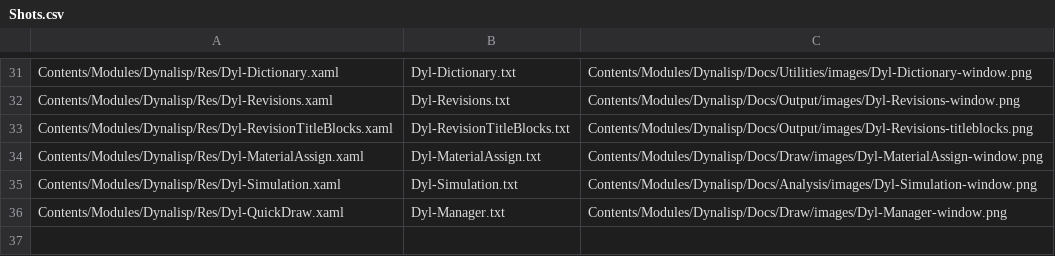
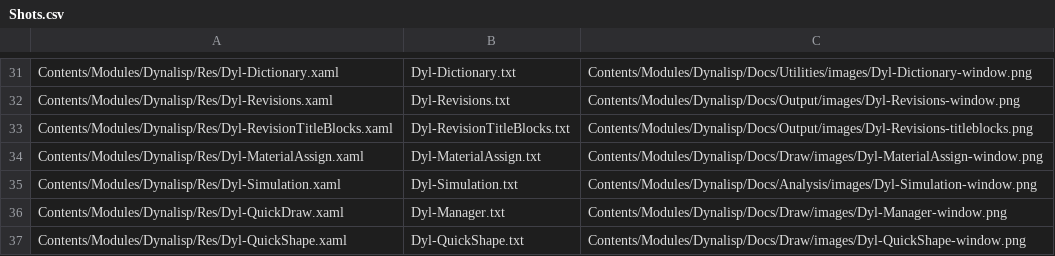
Before and after one commit to samagior/DynALisp.bundle, a CSV file: Installer/Windows/Shots/Shots.csv, drawn as a sheet; only a part is shown, gaps mark what is left out; the diff names each change by its address in the sheet, - before the commit and + after, or states it on an @@ line.

```diff
--- a/Installer/Windows/Shots/Shots.csv
+++ b/Installer/Windows/Shots/Shots.csv
+row 37: Contents/Modules/Dynalisp/Res/Dyl-QuickShape.xaml | Dyl-QuickShape.txt | Contents/Modules/Dynalisp/Docs/Draw/images/Dyl-QuickShape-window.png
```
Also changed, not shown: Contents/Resources/StartupSuite.csv, Installer/Ribbon/Ribbon.fr.csv, 15 other files.
